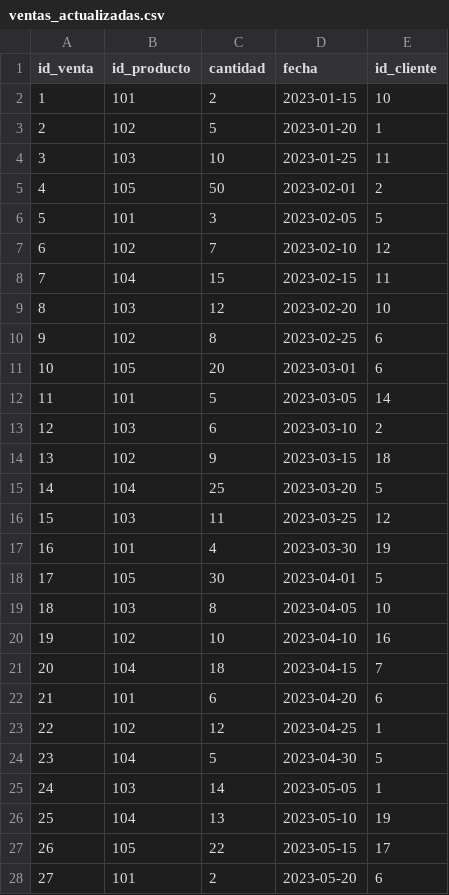
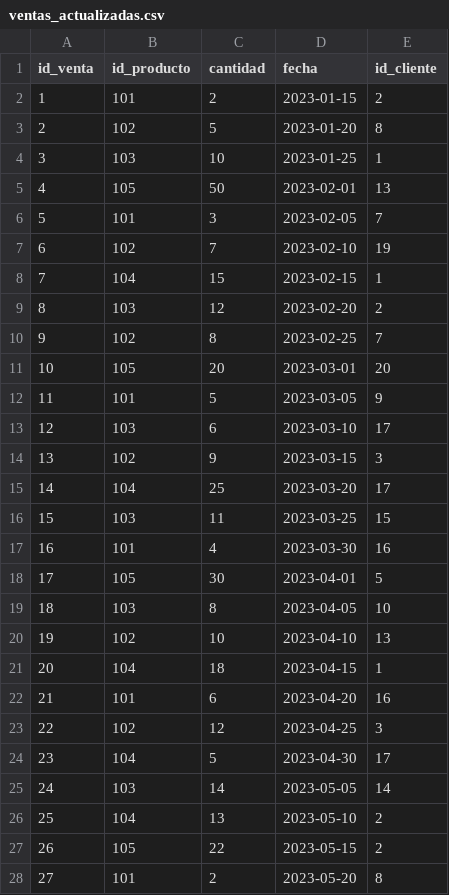
Before and after one commit to juan46703/proyectoTecnicasProg, a CSV file: ventas_actualizadas.csv, drawn as a sheet; only a part is shown; the diff covers the shown part only.

```diff
--- a/ventas_actualizadas.csv
+++ b/ventas_actualizadas.csv
@@ -1,28 +1,28 @@
 id_venta,id_producto,cantidad,fecha,id_cliente
-1,101,2,2023-01-15,10
-2,102,5,2023-01-20,1
-3,103,10,2023-01-25,11
-4,105,50,2023-02-01,2
-5,101,3,2023-02-05,5
-6,102,7,2023-02-10,12
-7,104,15,2023-02-15,11
-8,103,12,2023-02-20,10
-9,102,8,2023-02-25,6
-10,105,20,2023-03-01,6
-11,101,5,2023-03-05,14
-12,103,6,2023-03-10,2
-13,102,9,2023-03-15,18
-14,104,25,2023-03-20,5
-15,103,11,2023-03-25,12
-16,101,4,2023-03-30,19
+1,101,2,2023-01-15,2
+2,102,5,2023-01-20,8
+3,103,10,2023-01-25,1
+4,105,50,2023-02-01,13
+5,101,3,2023-02-05,7
+6,102,7,2023-02-10,19
+7,104,15,2023-02-15,1
+8,103,12,2023-02-20,2
+9,102,8,2023-02-25,7
+10,105,20,2023-03-01,20
+11,101,5,2023-03-05,9
+12,103,6,2023-03-10,17
+13,102,9,2023-03-15,3
+14,104,25,2023-03-20,17
+15,103,11,2023-03-25,15
+16,101,4,2023-03-30,16
 17,105,30,2023-04-01,5
 18,103,8,2023-04-05,10
-19,102,10,2023-04-10,16
-20,104,18,2023-04-15,7
-21,101,6,2023-04-20,6
-22,102,12,2023-04-25,1
-23,104,5,2023-04-30,5
-24,103,14,2023-05-05,1
-25,104,13,2023-05-10,19
-26,105,22,2023-05-15,17
-27,101,2,2023-05-20,6
+19,102,10,2023-04-10,13
+20,104,18,2023-04-15,1
+21,101,6,2023-04-20,16
+22,102,12,2023-04-25,3
+23,104,5,2023-04-30,17
+24,103,14,2023-05-05,14
+25,104,13,2023-05-10,2
+26,105,22,2023-05-15,2
+27,101,2,2023-05-20,8
```
Also changed, not shown: 12 edited cells elsewhere in this file, 11 other files.
